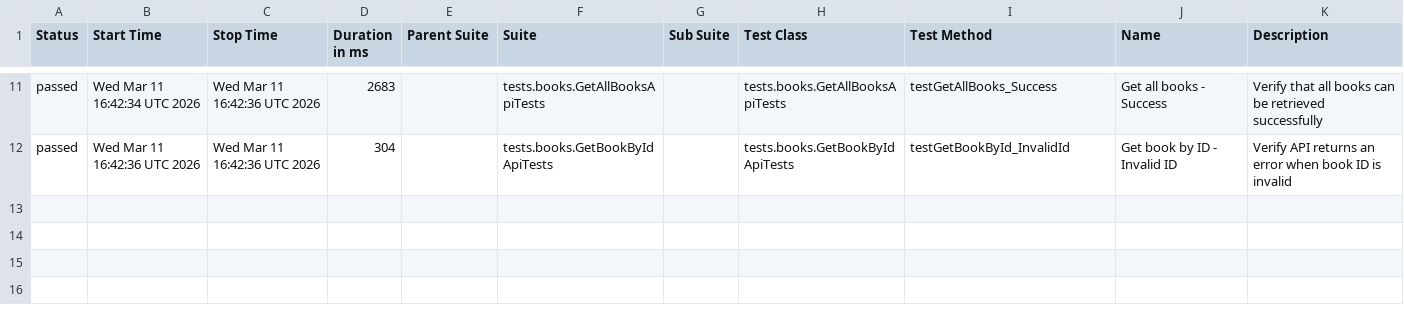
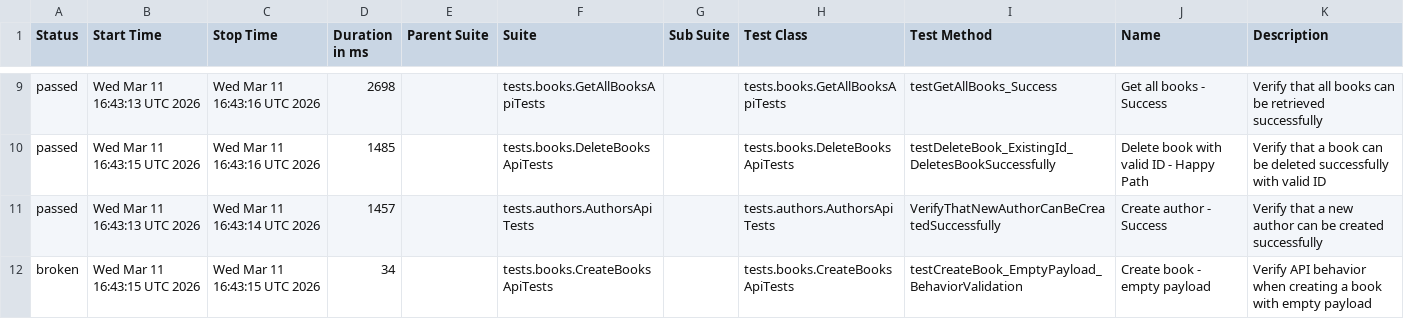
Before and after one commit to GalynaUdaltsova/bookstore-api-tests, a CSV file: data/suites.csv, drawn as a sheet; only a part is shown, gaps mark what is left out; the diff covers the shown part only.

```diff
--- a/data/suites.csv
+++ b/data/suites.csv
@@ -11,2 +9,4 @@
-"passed","Wed Mar 11 16:42:34 UTC 2026","Wed Mar 11 16:42:36 UTC 2026","2683","","tests.books.GetAllBooksApiTests","","tests.books.GetAllBooksApiTests","testGetAllBooks_Success","Get all books - Success","Verify that all books can be retrieved successfully"
-"passed","Wed Mar 11 16:42:36 UTC 2026","Wed Mar 11 16:42:36 UTC 2026","304","","tests.books.GetBookByIdApiTests","","tests.books.GetBookByIdApiTests","testGetBookById_InvalidId","Get book by ID - Invalid ID","Verify API returns an error when book ID is invalid"
+"passed","Wed Mar 11 16:43:13 UTC 2026","Wed Mar 11 16:43:16 UTC 2026","2698","","tests.books.GetAllBooksApiTests","","tests.books.GetAllBooksApiTests","testGetAllBooks_Success","Get all books - Success","Verify that all books can be retrieved successfully"
+"passed","Wed Mar 11 16:43:15 UTC 2026","Wed Mar 11 16:43:16 UTC 2026","1485","","tests.books.DeleteBooksApiTests","","tests.books.DeleteBooksApiTests","testDeleteBook_ExistingId_DeletesBookSuccessfully","Delete book with valid ID - Happy Path","Verify that a book can be deleted successfully with valid ID"
+"passed","Wed Mar 11 16:43:13 UTC 2026","Wed Mar 11 16:43:14 UTC 2026","1457","","tests.authors.AuthorsApiTests","","tests.authors.AuthorsApiTests","VerifyThatNewAuthorCanBeCreatedSuccessfully","Create author - Success","Verify that a new author can be created successfully"
+"broken","Wed Mar 11 16:43:15 UTC 2026","Wed Mar 11 16:43:15 UTC 2026","34","","tests.books.CreateBooksApiTests","","tests.books.CreateBooksApiTests","testCreateBook_EmptyPayload_BehaviorValidation","Create book - empty payload","Verify API behavior when creating a book with empty payload"
```
Also changed, not shown: 1 added row, 3 removed rows and 28 edited cells elsewhere in this file, data/behaviors.csv, 50 other files.
